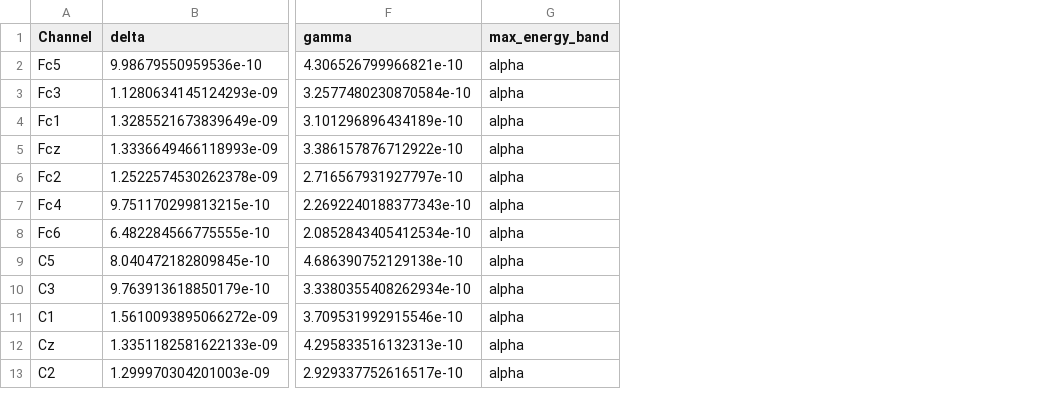
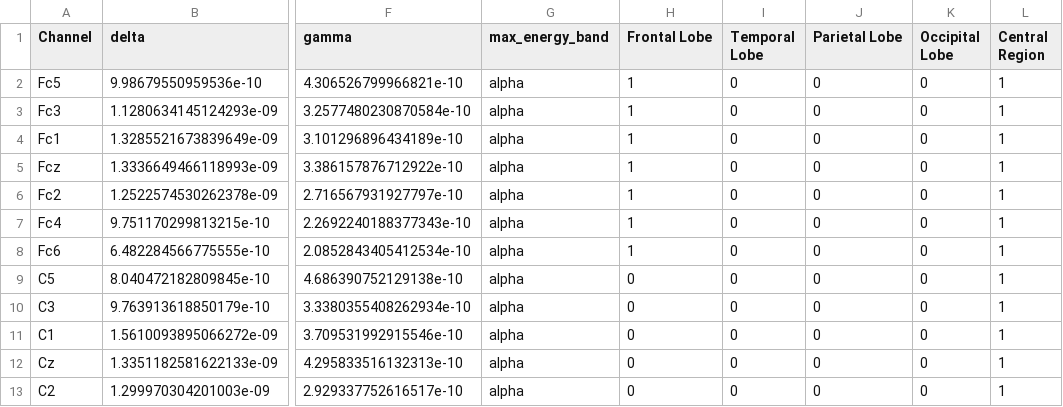
Before and after one commit to SAint7579/Network_Analysis_Seminar, a CSV file: Dataset/closed_eyes_energy.csv, drawn as a sheet; only a part is shown, gaps mark what is left out; the diff names each change by its address in the sheet, - before the commit and + after, or states it on an @@ line.

Commit message:
Added brain regions

```diff
--- a/Dataset/closed_eyes_energy.csv
+++ b/Dataset/closed_eyes_energy.csv
+column H (Frontal Lobe), rows 2-13: 1 | 1 | 1 | 1 | 1 | 1 | 1 | 0 | 0 | 0 | 0 | 0
+column I (Temporal Lobe), rows 2-13: all 0
+column J (Parietal Lobe), rows 2-13: all 0
+column K (Occipital Lobe), rows 2-13: all 0
+column L (Central Region), rows 2-13: all 1
```
Also changed, not shown: 1 other file.
